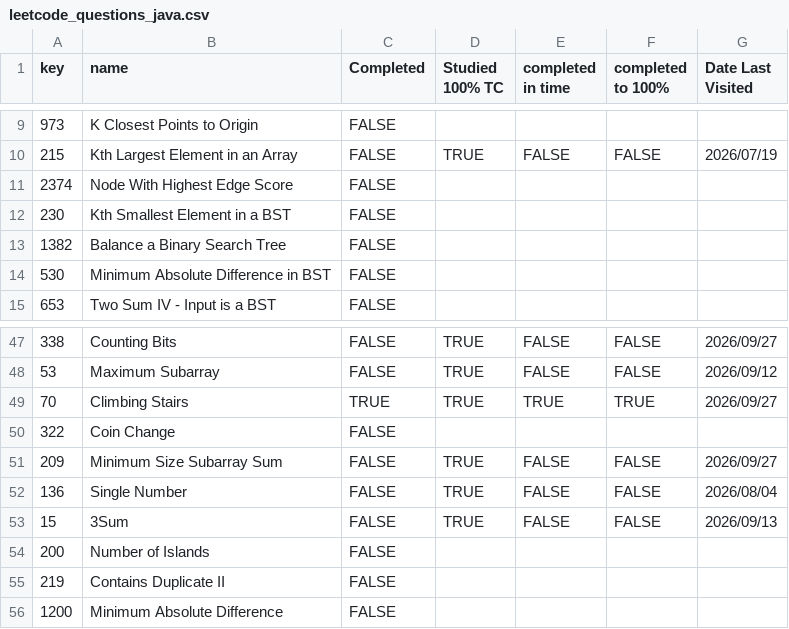
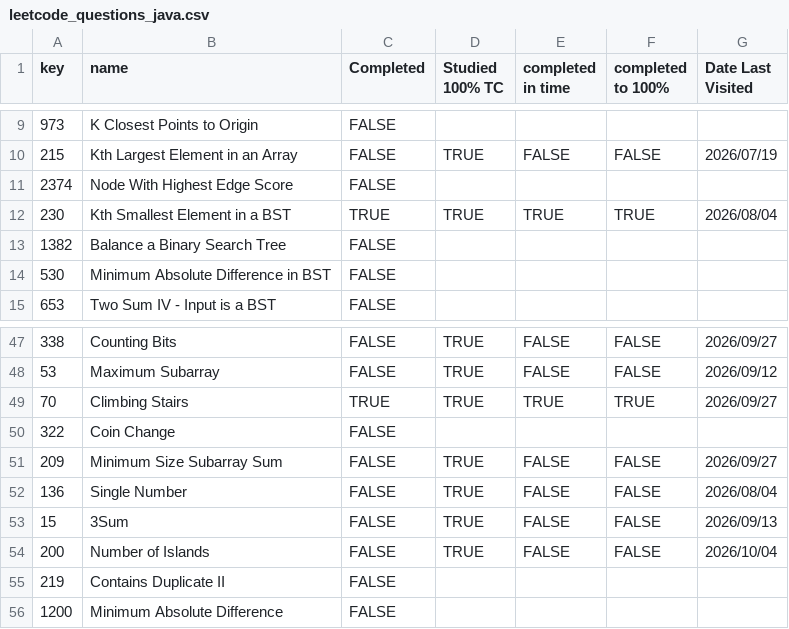
Before and after one commit to asumag4/practice, a CSV file: LeetCode/70 Leetcode Problems in 5+ Hours/leetcode_questions_java.csv, drawn as a sheet; only a part is shown, gaps mark what is left out.

```diff
--- a/LeetCode/70 Leetcode Problems in 5+ Hours/leetcode_questions_java.csv
+++ b/LeetCode/70 Leetcode Problems in 5+ Hours/leetcode_questions_java.csv
@@ -11,3 +11,3 @@ key,name,Completed,Studied 100% TC,completed in time,completed to 100%,Date Last
 2374,Node With Highest Edge Score,FALSE,,,,
-230,Kth Smallest Element in a BST,FALSE,,,,
+230,Kth Smallest Element in a BST,TRUE,TRUE,TRUE,TRUE,2026/08/04
 1382,Balance a Binary Search Tree,FALSE,,,,
@@ -53,3 +53,3 @@ key,name,Completed,Studied 100% TC,completed in time,completed to 100%,Date Last
 15,3Sum,FALSE,TRUE,FALSE,FALSE,2026/09/13
-200,Number of Islands,FALSE,,,,
+200,Number of Islands,FALSE,TRUE,FALSE,FALSE,2026/10/04
 219,Contains Duplicate II,FALSE,,,,
```
Also changed, not shown: LeetCode/70 Leetcode Problems in 5+ Hours/leetcode_questions_python.csv, 1 other file.
